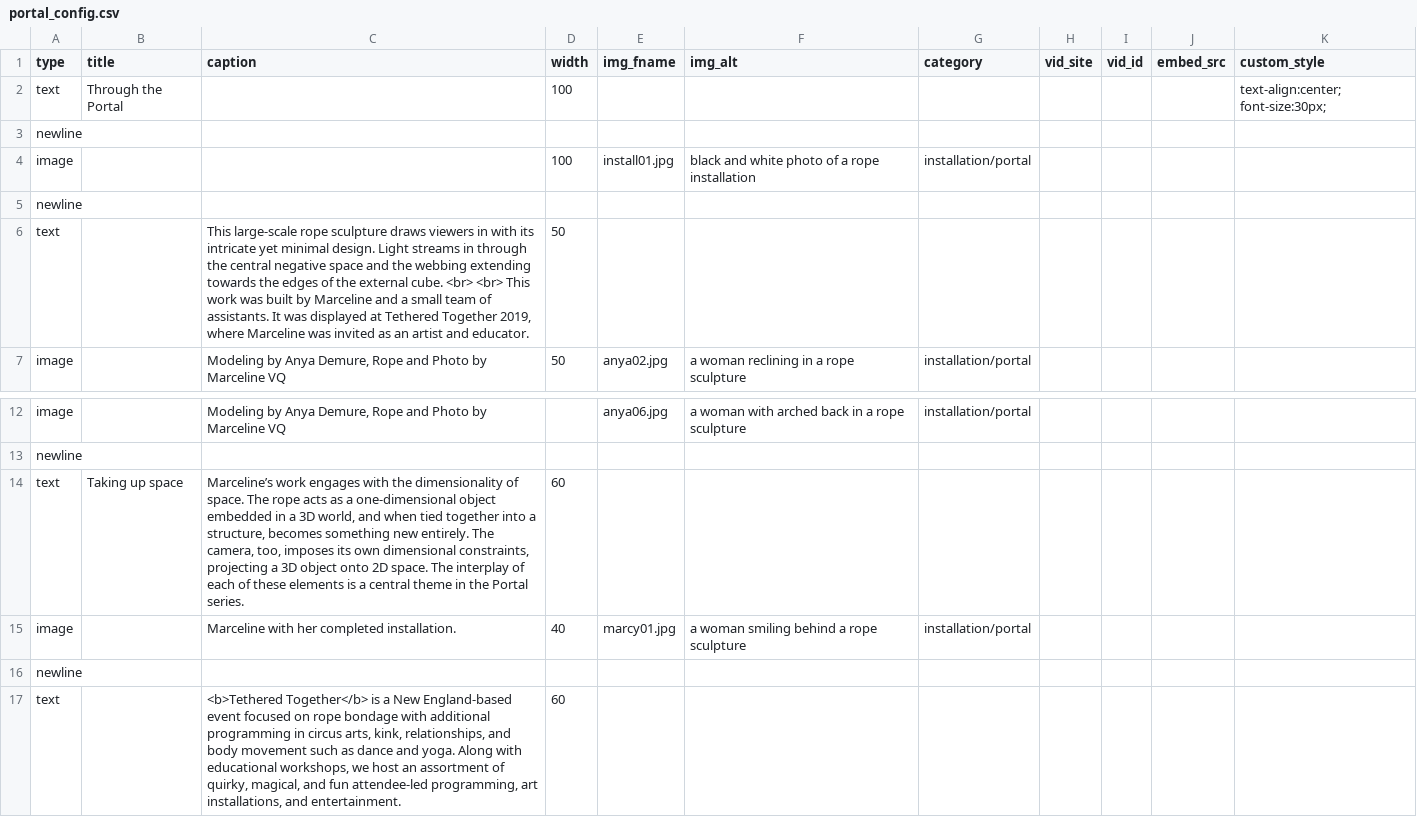
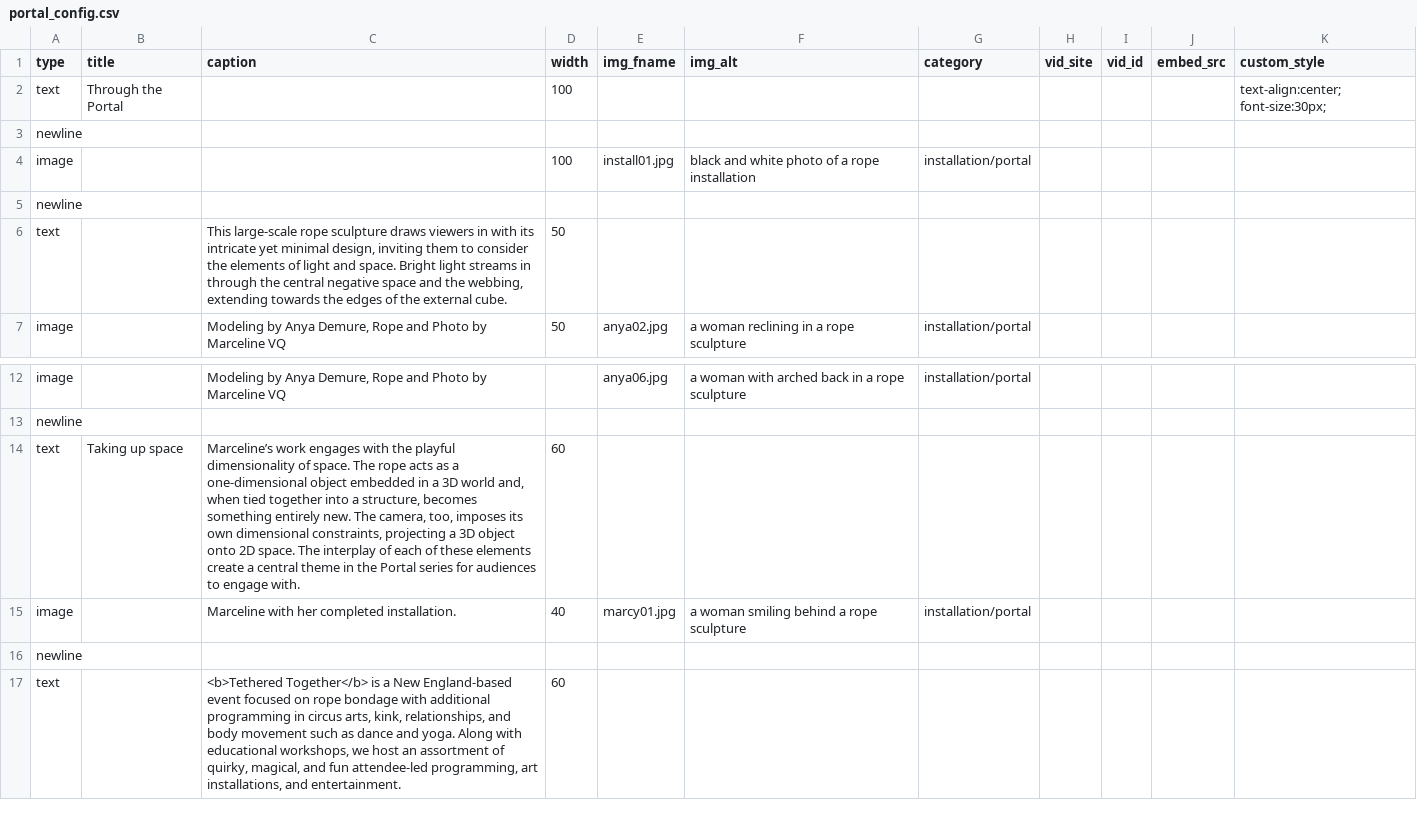
Before and after one commit to marcyvq12/marcyvq.github.io, a CSV file: config/portal_config.csv, drawn as a sheet; only a part is shown, gaps mark what is left out.

```diff
--- a/config/portal_config.csv
+++ b/config/portal_config.csv
@@ -5,3 +5,3 @@
 "newline","","","","","","","","","",""
-"text","","This large-scale rope sculpture draws viewers in with its intricate yet minimal design. Light streams in through the central negative space and the webbing extending towards the edges of the external cube. <br> <br> This work was built by Marceline and a small team of assistants. It was displayed at Tethered Together 2019, where Marceline was invited as an artist and educator.","50","","","","","","",""
+"text","","This large-scale rope sculpture draws viewers in with its intricate yet minimal design, inviting them to consider the elements of light and space. Bright light streams in through the central negative space and the webbing, extending towards the edges of the external cube.","50","","","","","","",""
 "image","","Modeling by Anya Demure, Rope and Photo by Marceline VQ","50","anya02.jpg","a woman reclining in a rope sculpture","installation/portal","","","",""
@@ -13,3 +13,3 @@
 "newline","","","","","","","","","",""
-"text","Taking up space","Marceline’s work engages with the dimensionality of space. The rope acts as a one-dimensional object embedded in a 3D world, and when tied together into a structure, becomes something new entirely. The camera, too, imposes its own dimensional constraints, projecting a 3D object onto 2D space. The interplay of each of these elements is a central theme in the Portal series.","60","","","","","","",""
+"text","Taking up space","Marceline’s work engages with the playful dimensionality of space. The rope acts as a one-dimensional object embedded in a 3D world and, when tied together into a structure, becomes something entirely new. The camera, too, imposes its own dimensional constraints, projecting a 3D object onto 2D space. The interplay of each of these elements create a central theme in the Portal series for audiences to engage with.","60","","","","","","",""
 "image","","Marceline with her completed installation.","40","marcy01.jpg","a woman smiling behind a rope sculpture","installation/portal","","","",""
```
Also changed, not shown: config/collective_config.csv, config/home_config.csv, 1 other file.
